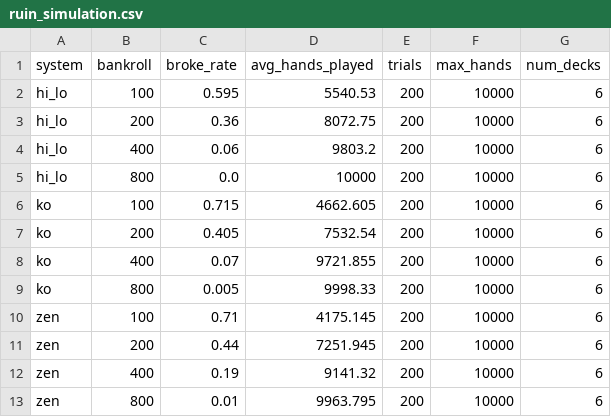
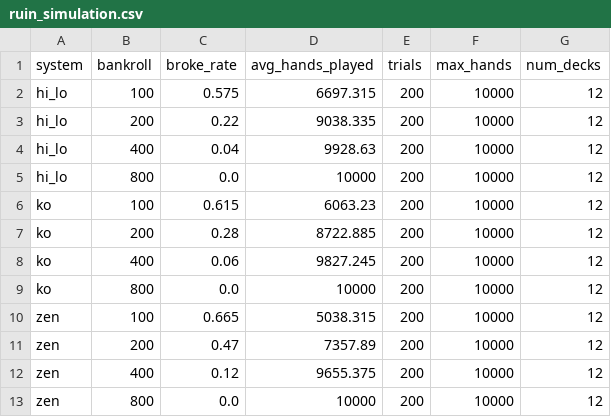
Before and after one commit to louisoggy/Project, a CSV file: blackjack_sim/results/ruin_simulation.csv, drawn as a sheet.

```diff
--- a/blackjack_sim/results/ruin_simulation.csv
+++ b/blackjack_sim/results/ruin_simulation.csv
@@ -1,13 +1,13 @@
 system,bankroll,broke_rate,avg_hands_played,trials,max_hands,num_decks
-hi_lo,100,0.595,5540.53,200,10000,6
-hi_lo,200,0.36,8072.75,200,10000,6
-hi_lo,400,0.06,9803.2,200,10000,6
-hi_lo,800,0.0,10000,200,10000,6
-ko,100,0.715,4662.605,200,10000,6
-ko,200,0.405,7532.54,200,10000,6
-ko,400,0.07,9721.855,200,10000,6
-ko,800,0.005,9998.33,200,10000,6
-zen,100,0.71,4175.145,200,10000,6
-zen,200,0.44,7251.945,200,10000,6
-zen,400,0.19,9141.32,200,10000,6
-zen,800,0.01,9963.795,200,10000,6
+hi_lo,100,0.575,6697.315,200,10000,12
+hi_lo,200,0.22,9038.335,200,10000,12
+hi_lo,400,0.04,9928.63,200,10000,12
+hi_lo,800,0.0,10000,200,10000,12
+ko,100,0.615,6063.23,200,10000,12
+ko,200,0.28,8722.885,200,10000,12
+ko,400,0.06,9827.245,200,10000,12
+ko,800,0.0,10000,200,10000,12
+zen,100,0.665,5038.315,200,10000,12
+zen,200,0.47,7357.89,200,10000,12
+zen,400,0.12,9655.375,200,10000,12
+zen,800,0.0,10000,200,10000,12
```
Also changed, not shown: blackjack_sim/results/err_robustness_simulation.csv, blackjack_sim/results/perfect_play_simulation.csv, 5 other files.
